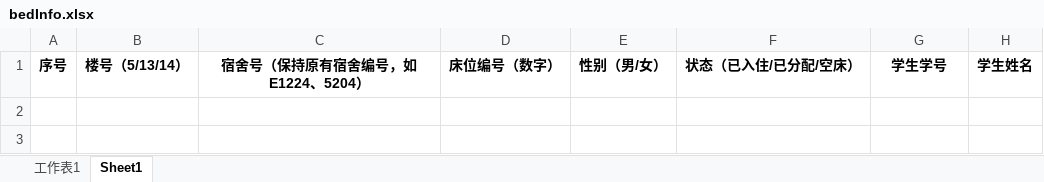
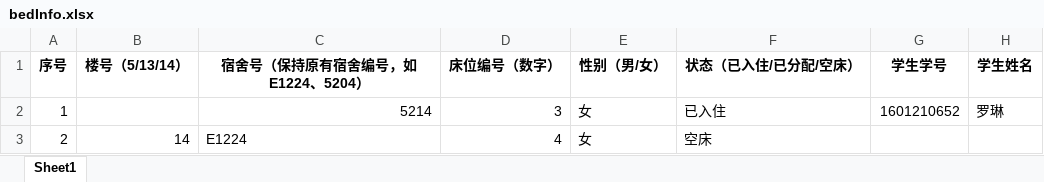
Before and after one commit to Yellow-Dress/TinyHeart, an Excel workbook: DormManagement/Server/upload/bedInfo.xlsx, sheet Sheet1, drawn as a sheet; values as stored, in another font and other column widths than the file's, no borders; the diff names each change by its address in the sheet, - before the commit and + after, or states it on an @@ line.

```diff
--- a/DormManagement/Server/upload/bedInfo.xlsx (sheet Sheet1)
+++ b/DormManagement/Server/upload/bedInfo.xlsx (sheet Sheet1)
-sheet tab: 工作表1
+row 2: 1 |  | 5214 | 3 | 女 | 已入住 | 1601210652 | 罗琳
+row 3: 2 | 14 | E1224 | 4 | 女 | 空床
```
Also changed, not shown: DormManagement/Server/download/template.xlsx, 11 other files.
